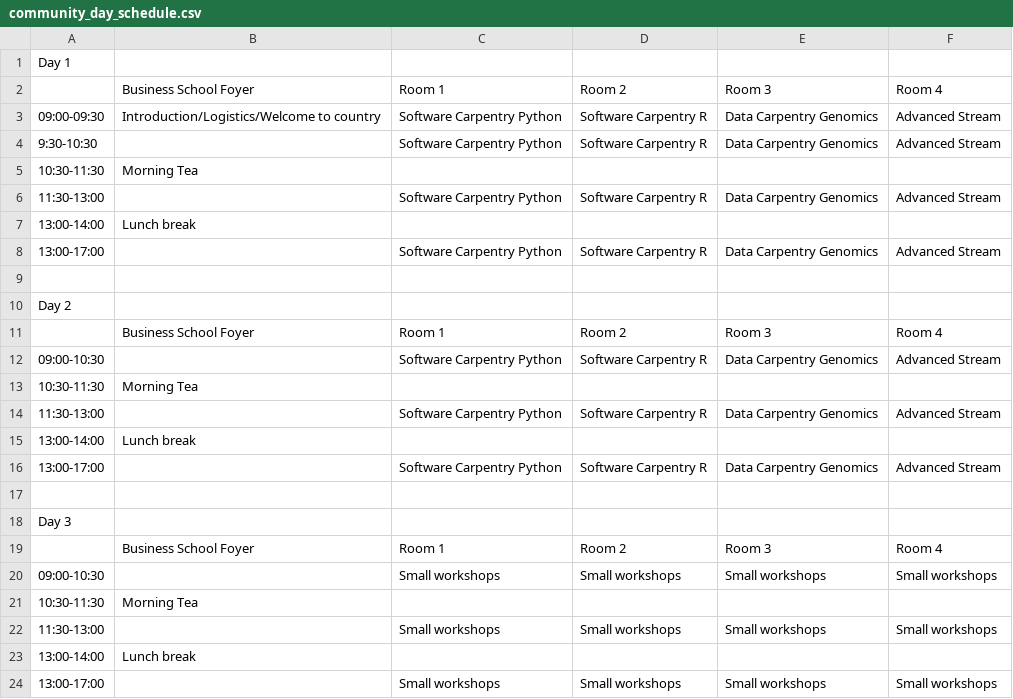
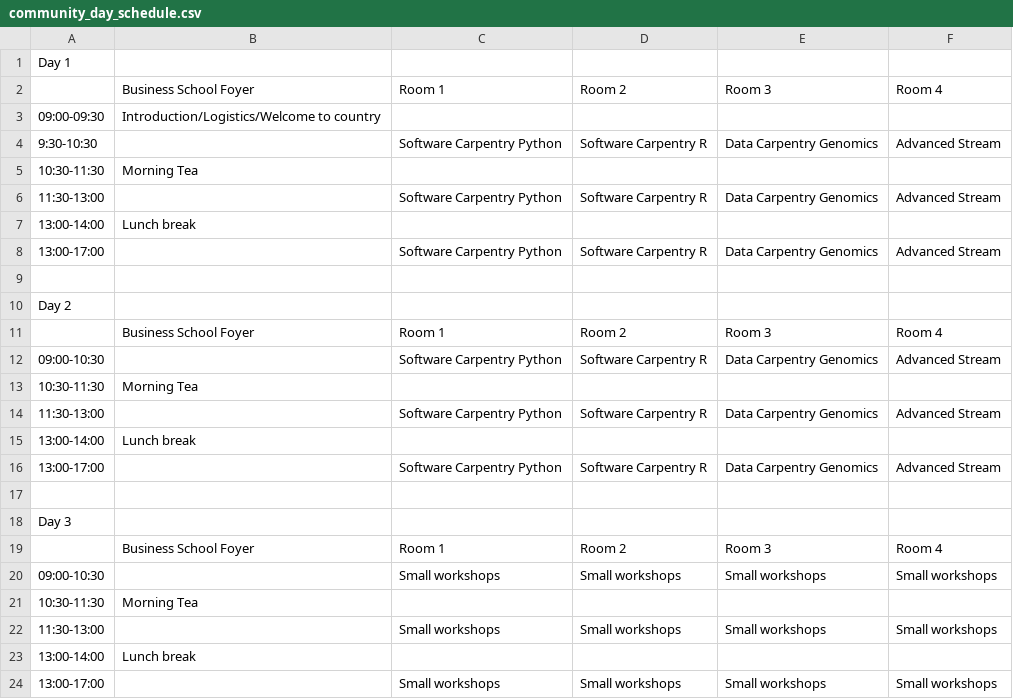
Before and after one commit to resbaz/resbaz2018, a CSV file: perth/community_day_schedule.csv, drawn as a sheet.

Commit message:
Fix schedule

```diff
--- a/perth/community_day_schedule.csv
+++ b/perth/community_day_schedule.csv
@@ -2,3 +2,3 @@
 ,"Business School Foyer","Room 1","Room 2","Room 3","Room 4"
-"09:00-09:30","Introduction/Logistics/Welcome to country","Software Carpentry Python","Software Carpentry R","Data Carpentry Genomics","Advanced Stream"
+"09:00-09:30","Introduction/Logistics/Welcome to country",,,,
 "9:30-10:30",,"Software Carpentry Python","Software Carpentry R","Data Carpentry Genomics","Advanced Stream"
```
